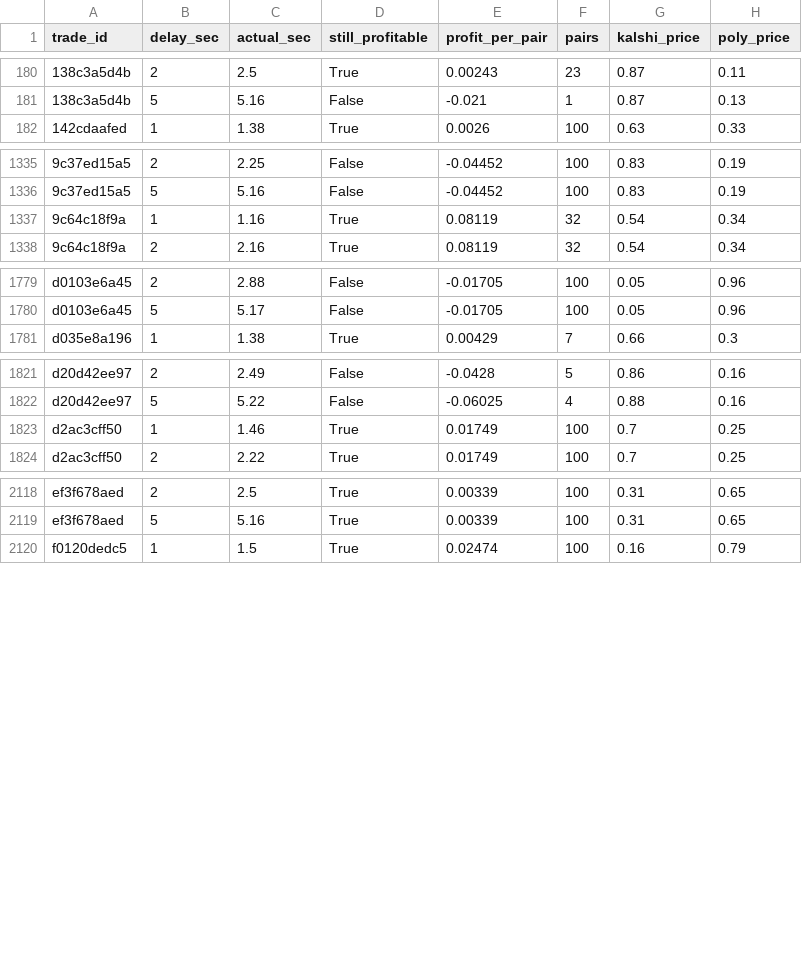
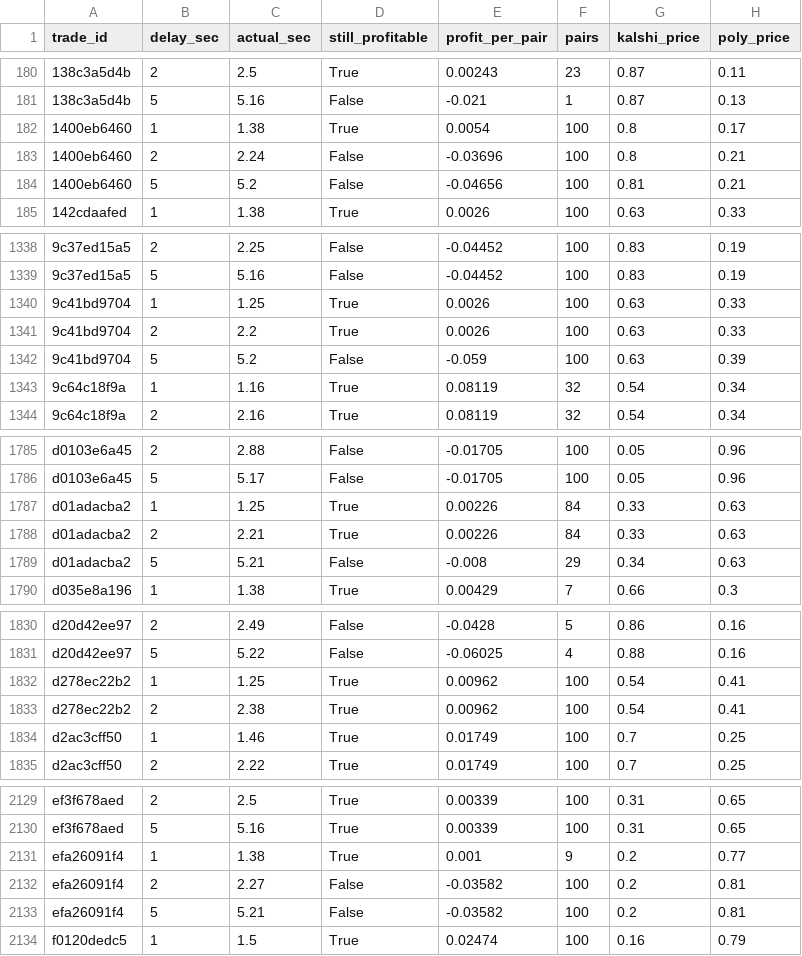
Before and after one commit to gwjp19/Garage-Band-Hedge-Fund, a CSV file: data/rechecks.csv, drawn as a sheet; only a part is shown, gaps mark what is left out; the diff names each change by its address in the sheet, - before the commit and + after, or states it on an @@ line.

```diff
--- a/data/rechecks.csv
+++ b/data/rechecks.csv
+row 182: 1400eb6460 | 1 | 1.38 | True | 0.0054 | 100 | 0.8 | 0.17
+row 183: 1400eb6460 | 2 | 2.24 | False | -0.03696 | 100 | 0.8 | 0.21
+row 184: 1400eb6460 | 5 | 5.2 | False | -0.04656 | 100 | 0.81 | 0.21
+row 1340: 9c41bd9704 | 1 | 1.25 | True | 0.0026 | 100 | 0.63 | 0.33
+row 1341: 9c41bd9704 | 2 | 2.2 | True | 0.0026 | 100 | 0.63 | 0.33
+row 1342: 9c41bd9704 | 5 | 5.2 | False | -0.059 | 100 | 0.63 | 0.39
+row 1787: d01adacba2 | 1 | 1.25 | True | 0.00226 | 84 | 0.33 | 0.63
+row 1788: d01adacba2 | 2 | 2.21 | True | 0.00226 | 84 | 0.33 | 0.63
+row 1789: d01adacba2 | 5 | 5.21 | False | -0.008 | 29 | 0.34 | 0.63
+row 1832: d278ec22b2 | 1 | 1.25 | True | 0.00962 | 100 | 0.54 | 0.41
+row 1833: d278ec22b2 | 2 | 2.38 | True | 0.00962 | 100 | 0.54 | 0.41
+row 2131: efa26091f4 | 1 | 1.38 | True | 0.001 | 9 | 0.2 | 0.77
+row 2132: efa26091f4 | 2 | 2.27 | False | -0.03582 | 100 | 0.2 | 0.81
+row 2133: efa26091f4 | 5 | 5.21 | False | -0.03582 | 100 | 0.2 | 0.81
```
Also changed, not shown: data/gaps.csv, data/trades.csv, 1 other file.
